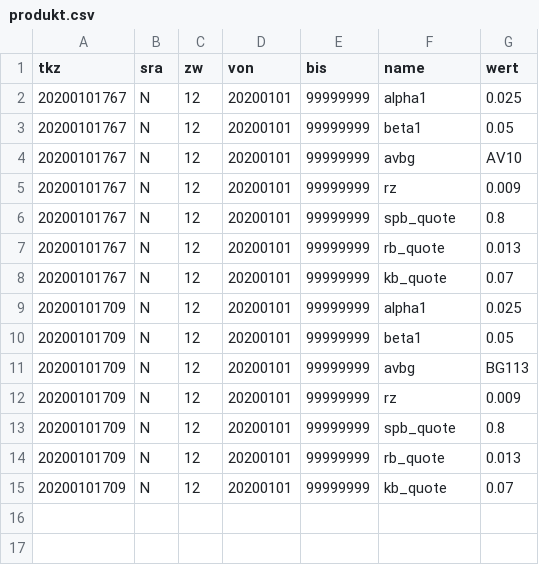
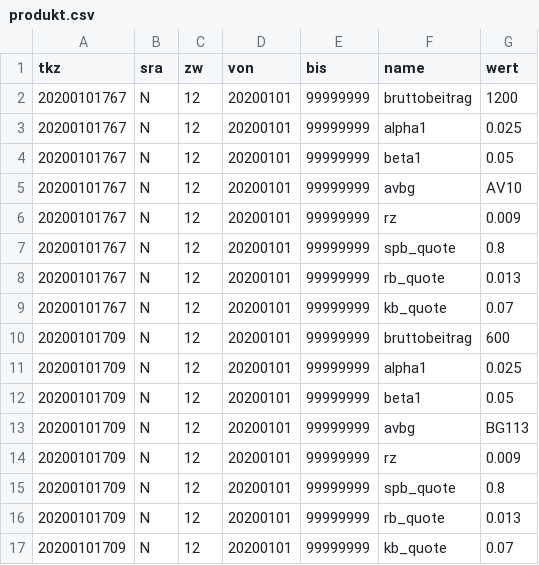
Before and after one commit to KaMusialik/csv_fuer_mein_Spiel, a CSV file: produkt.csv, drawn as a sheet.

```diff
--- a/produkt.csv
+++ b/produkt.csv
@@ -1,2 +1,3 @@
 tkz;sra;zw;von;bis;name;wert
+20200101767;N;12;20200101;99999999;bruttobeitrag; 1200
 20200101767;N;12;20200101;99999999;alpha1; 0.025
@@ -8,2 +9,3 @@ tkz;sra;zw;von;bis;name;wert
 20200101767;N;12;20200101;99999999;kb_quote; 0.07
+20200101709;N;12;20200101;99999999;bruttobeitrag; 600
 20200101709;N;12;20200101;99999999;alpha1; 0.025
```
Also changed, not shown: bilanz.csv, ka_zinskurve.csv, 15 other files.
